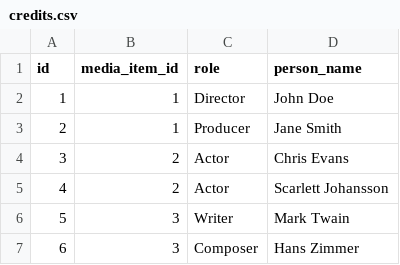
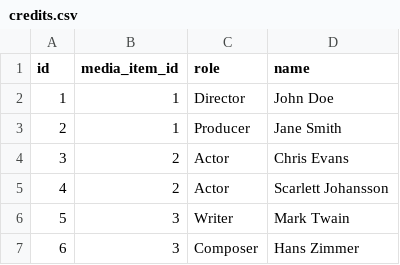
Before and after one commit to code-differently/code-differently-24-q4, a CSV file: lesson_10/libraries/data/credits.csv (was lesson_10/libraries/credits.csv), drawn as a sheet; only a part is shown.

```diff
--- a/lesson_10/libraries/credits.csv
+++ b/lesson_10/libraries/data/credits.csv
@@ -1,2 +1,2 @@
-id,media_item_id,role,person_name
+id,media_item_id,role,name
 1,1,Director,John Doe
```
Also changed, not shown: 5 other files.
